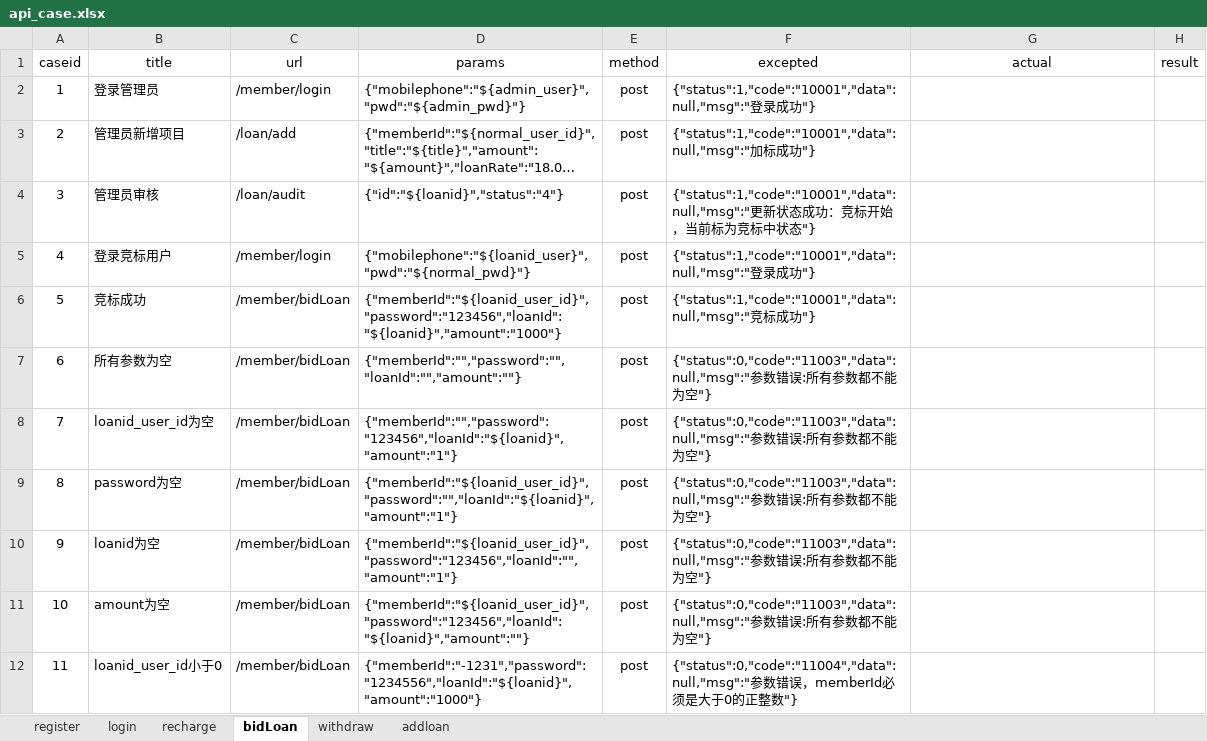
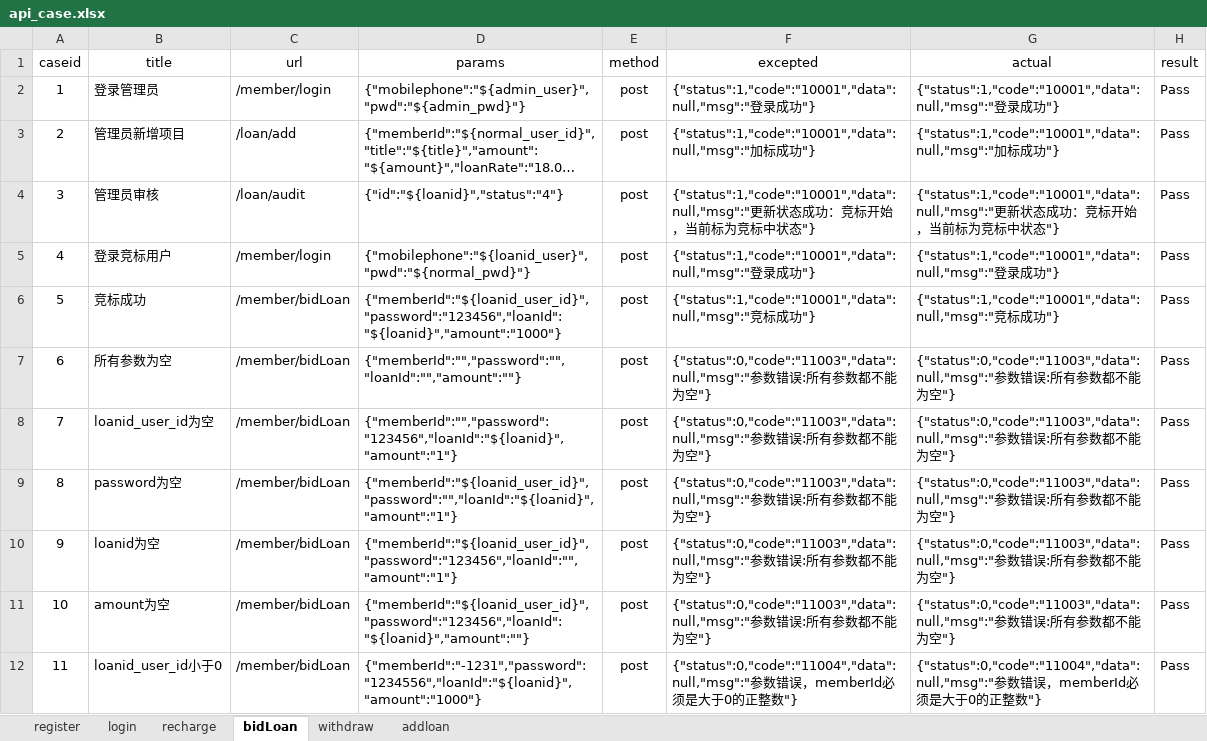
Before and after one commit to zjunbin/ApiTesting, an Excel workbook: datas/api_case.xlsx, sheet bidLoan, drawn as a sheet; only a part is shown; long unchanged cells end in …; values as stored, in another font and other column widths than the file's, no borders; the diff covers the shown part only; the diff names each change by its address in the sheet, - before the commit and + after, or states it on an @@ line.

```diff
--- a/datas/api_case.xlsx (sheet bidLoan)
+++ b/datas/api_case.xlsx (sheet bidLoan)
-G2 (actual): (empty)
+G2 (actual): {"status":1,"code":"10001","data":null,"msg":"登录成功"}
-H2:H12 (result): (empty)
+H2:H12 (result): Pass
-G3 (actual): (empty)
+G3 (actual): {"status":1,"code":"10001","data":null,"msg":"加标成功"}
-G4 (actual): (empty)
+G4 (actual): {"status":1,"code":"10001","data":null,"msg":"更新状态成功：竞标开始，当前标为竞标中状态"}
-G5 (actual): (empty)
+G5 (actual): {"status":1,"code":"10001","data":null,"msg":"登录成功"}
-G6 (actual): (empty)
+G6 (actual): {"status":1,"code":"10001","data":null,"msg":"竞标成功"}
-G7:G11 (actual): (empty)
+G7:G11 (actual): {"status":0,"code":"11003","data":null,"msg":"参数错误:所有参数都不能为空"}
-G12 (actual): (empty)
+G12 (actual): {"status":0,"code":"11004","data":null,"msg":"参数错误，memberId必须是大于0的正整数"}
```
Also changed, not shown: 22 edited cells elsewhere in this sheet, sheet addloan, sheet withdraw, sheet recharge, sheet register, sheet login, 15 other files.
